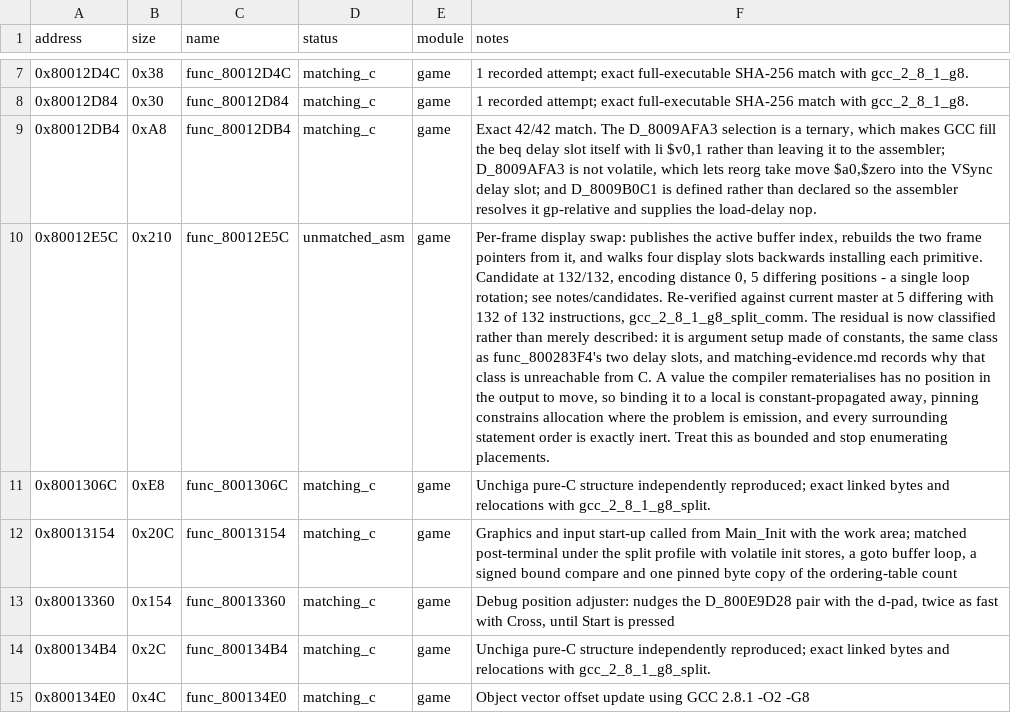
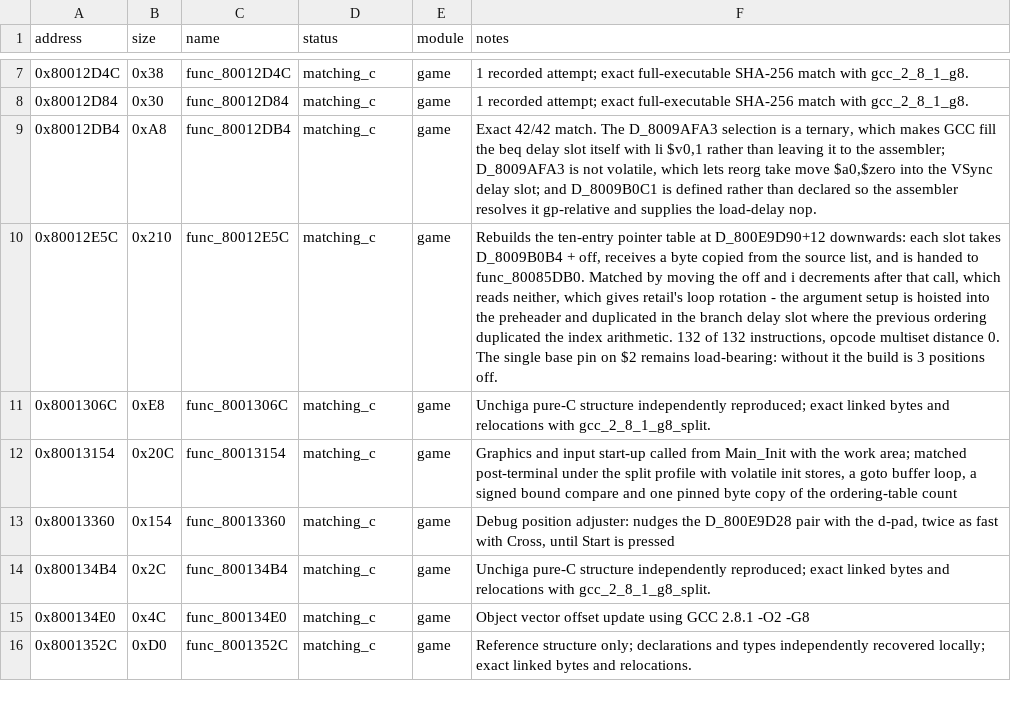
Before and after one commit to Unchiga/memories-decomp, a CSV file: config/slus_01411/functions.csv, drawn as a sheet; only a part is shown, gaps mark what is left out; the shorter side is filled out with more unchanged rows; the diff names each change by its address in the sheet, - before the commit and + after, or states it on an @@ line.

```diff
--- a/config/slus_01411/functions.csv
+++ b/config/slus_01411/functions.csv
-D10 (status): unmatched_asm
+D10 (status): matching_c
-F10 (notes): Per-frame display swap: publishes the active buffer index, rebuilds the two frame pointers from it, and walks four display slots backwards installing each primitive. Candidate at 132/132, encoding distance 0, 5 differing positions - a single loop rotation; see notes/candidates. Re-verified against current master at 5 differing with 132 of 132 instructions, gcc_2_8_1_g8_split_comm. The residual is now classified rather than merely described: it is argument setup made of constants, the same class as func_800283F4's two delay slots, and matching-evidence.md records why that class is unreachable from C. A value the compiler rematerialises has no position in the output to move, so binding it to a local is constant-propagated away, pinning constrains allocation where the problem is emission, and every surrounding statement order is exactly inert. Treat this as bounded and stop enumerating placements.
+F10 (notes): Rebuilds the ten-entry pointer table at D_800E9D90+12 downwards: each slot takes D_8009B0B4 + off, receives a byte copied from the source list, and is handed to func_80085DB0. Matched by moving the off and i decrements after that call, which reads neither, which gives retail's loop rotation - the argument setup is hoisted into the preheader and duplicated in the branch delay slot where the previous ordering duplicated the index arithmetic. 132 of 132 instructions, opcode multiset distance 0. The single base pin on $2 remains load-bearing: without it the build is 3 positions off.
```
Also changed, not shown: config/slus_01411/external_attempts.csv, 6 other files.
